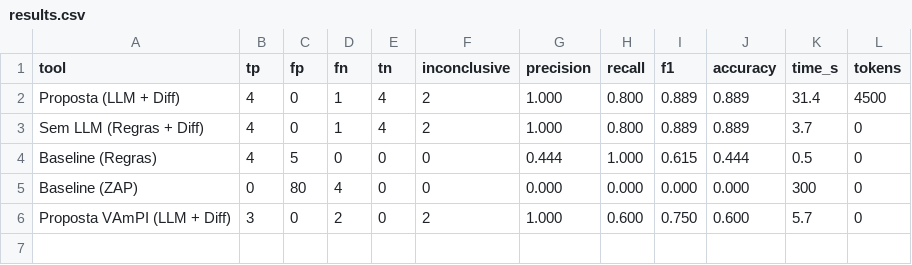
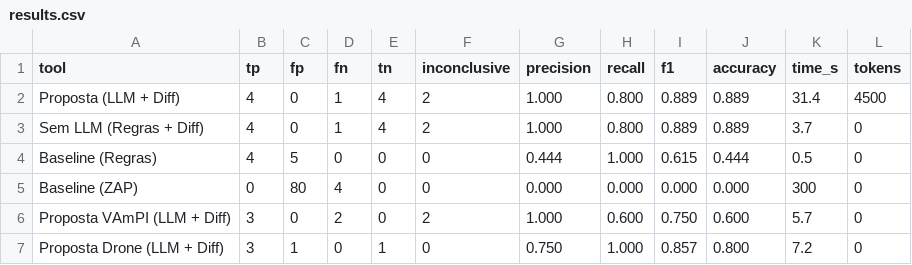
Before and after one commit to Okamael/tcc_bola_fatec, a CSV file: results.csv, drawn as a sheet.

Commit message:
docs+results: experimento em alvo inédito (robustez a contaminação)
- results.csv: adiciona linha Proposta Drone (3 TP, 1 FP, 0 FN, 1 TN;
  precisão 75%, recall 100%, F1 85,7%)
- RESULTADOS.md: seção 2.3 (detalhamento Drone), achado 3b (robustez a
  contaminação de benchmark), causa C do FP (colisão de rota GET-only)
- HOWTO/DEVLOG: passo 5d e documentação do alvo inédito
- Gráficos regenerados com as 6 ferramentas

Recall 100% em alvo que a LLM não pode conhecer = evidência de
raciocínio estrutural, não memorização de benchmark público.

```diff
--- a/results.csv
+++ b/results.csv
@@ -6 +6,2 @@ Baseline (ZAP),0,80,4,0,0,0.000,0.000,0.000,0.000,300,0
 Proposta VAmPI (LLM + Diff),3,0,2,0,2,1.000,0.600,0.750,0.600,5.7,0
+Proposta Drone (LLM + Diff),3,1,0,1,0,0.750,1.000,0.857,0.800,7.2,0
```
Also changed, not shown: 9 other files.
